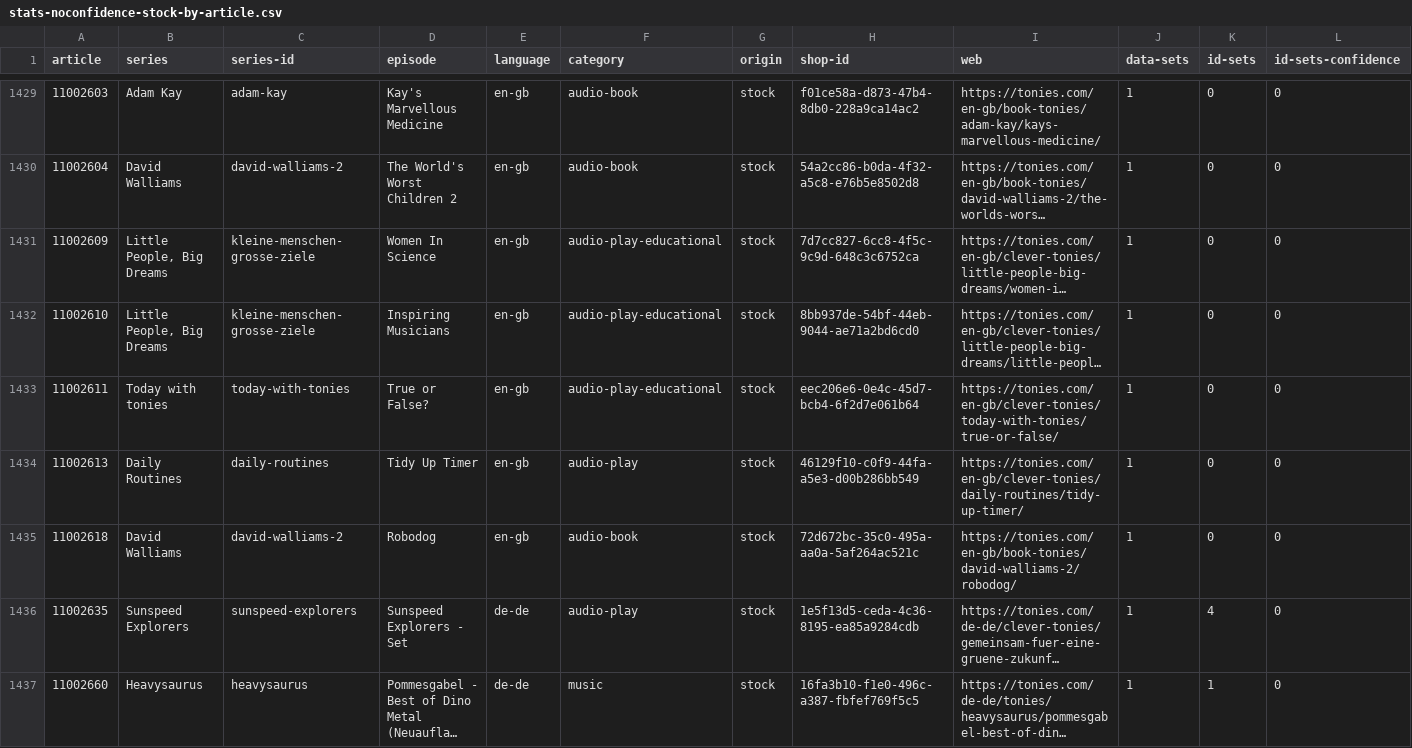
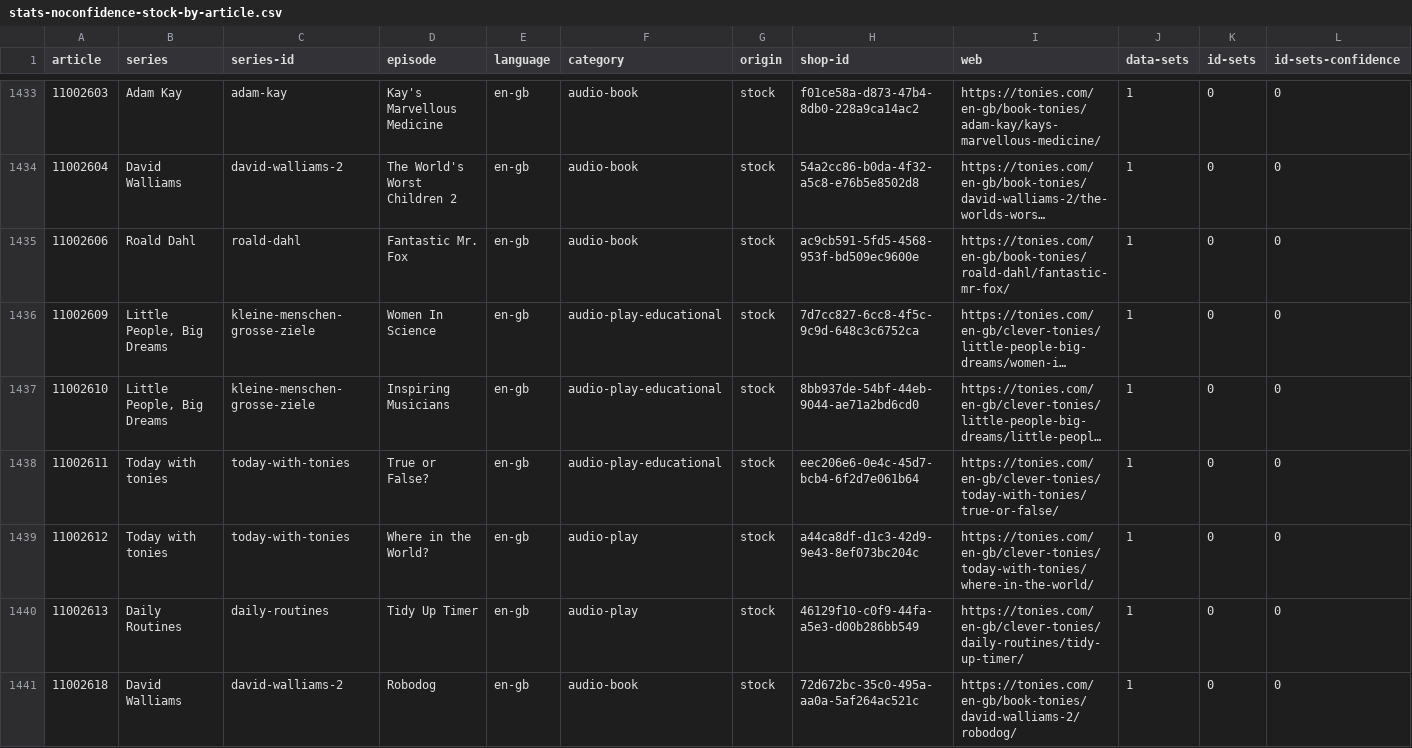
Before and after one commit to toniebox-reverse-engineering/tonies-json, a CSV file: stats/stats-noconfidence-stock-by-article.csv, drawn as a sheet; only a part is shown, gaps mark what is left out; the shorter side is filled out with more unchanged rows; long unchanged cells end in …; rows hold the shown columns only; the diff covers the shown part only; the diff names each change by its address in the sheet, - before the commit and + after, or states it on an @@ line.

```diff
--- a/stats/stats-noconfidence-stock-by-article.csv
+++ b/stats/stats-noconfidence-stock-by-article.csv
+row 1435: 11002606 | Roald Dahl | roald-dahl | Fantastic Mr. Fox | en-gb | audio-book | stock | ac9cb591-5fd5-4568-953f-bd509ec9600e | https://tonies.com/en-gb/book-tonies/roald-dahl/fantastic-mr-fox/ | 1 | 0 | 0
+row 1439: 11002612 | Today with tonies | today-with-tonies | Where in the World? | en-gb | audio-play | stock | a44ca8df-d1c3-42d9-9e43-8ef073bc204c | https://tonies.com/en-gb/clever-tonies/today-with-tonies/where-in-the-world/ | 1 | 0 | 0
```
Also changed, not shown: 7 added rows elsewhere in this file, stats/stats-by-article.en-gb.csv, stats/stats-noconfidence-stock-by-article.en-gb.csv, 3 other files.
